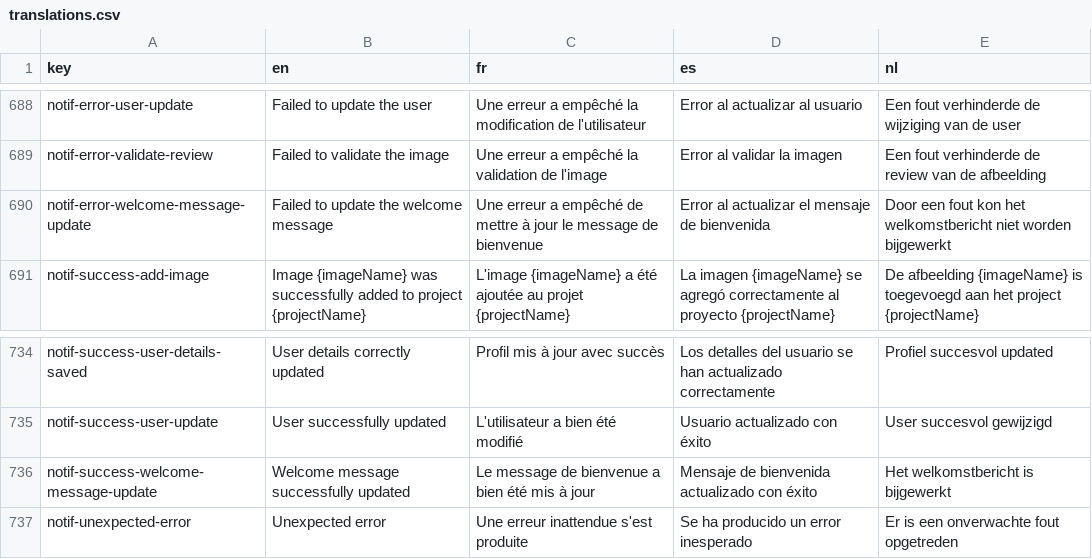
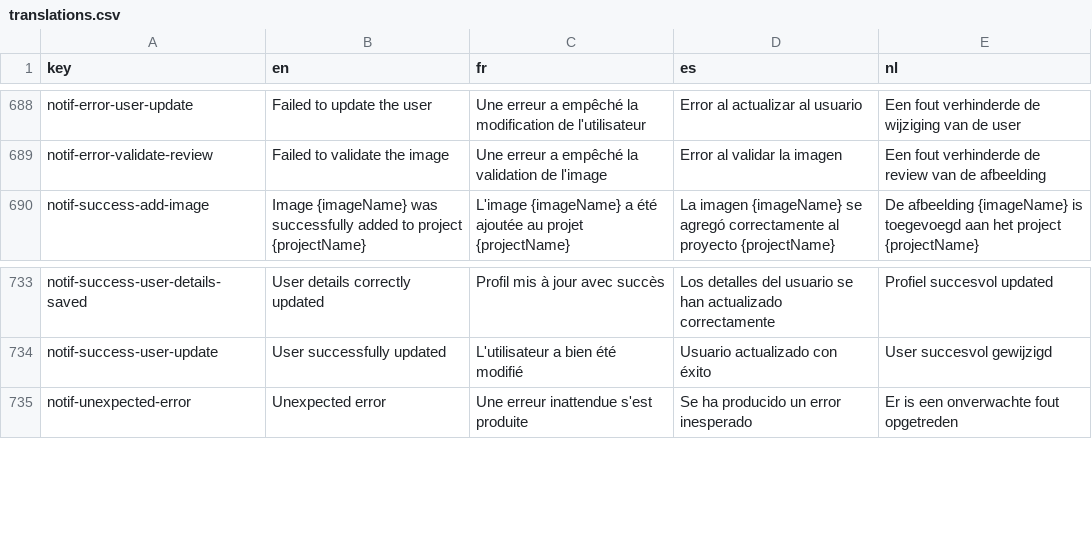
Before and after one commit to cytomine/cytomine, a CSV file: web-ui/ui/src/locales/translations.csv, drawn as a sheet; only a part is shown, gaps mark what is left out; the diff names each change by its address in the sheet, - before the commit and + after, or states it on an @@ line.

Commit message:
chore: remove welcome message

```diff
--- a/web-ui/ui/src/locales/translations.csv
+++ b/web-ui/ui/src/locales/translations.csv
-row 690: notif-error-welcome-message-update | Failed to update the welcome message | Une erreur a empêché de mettre à jour le message de bienvenue | Error al actualizar el mensaje de bienvenida | Door een fout kon het welkomstbericht niet worden bijgewerkt
-row 736: notif-success-welcome-message-update | Welcome message successfully updated | Le message de bienvenue a bien été mis à jour | Mensaje de bienvenida actualizado con éxito | Het welkomstbericht is bijgewerkt
```
Also changed, not shown: 6 other files.
